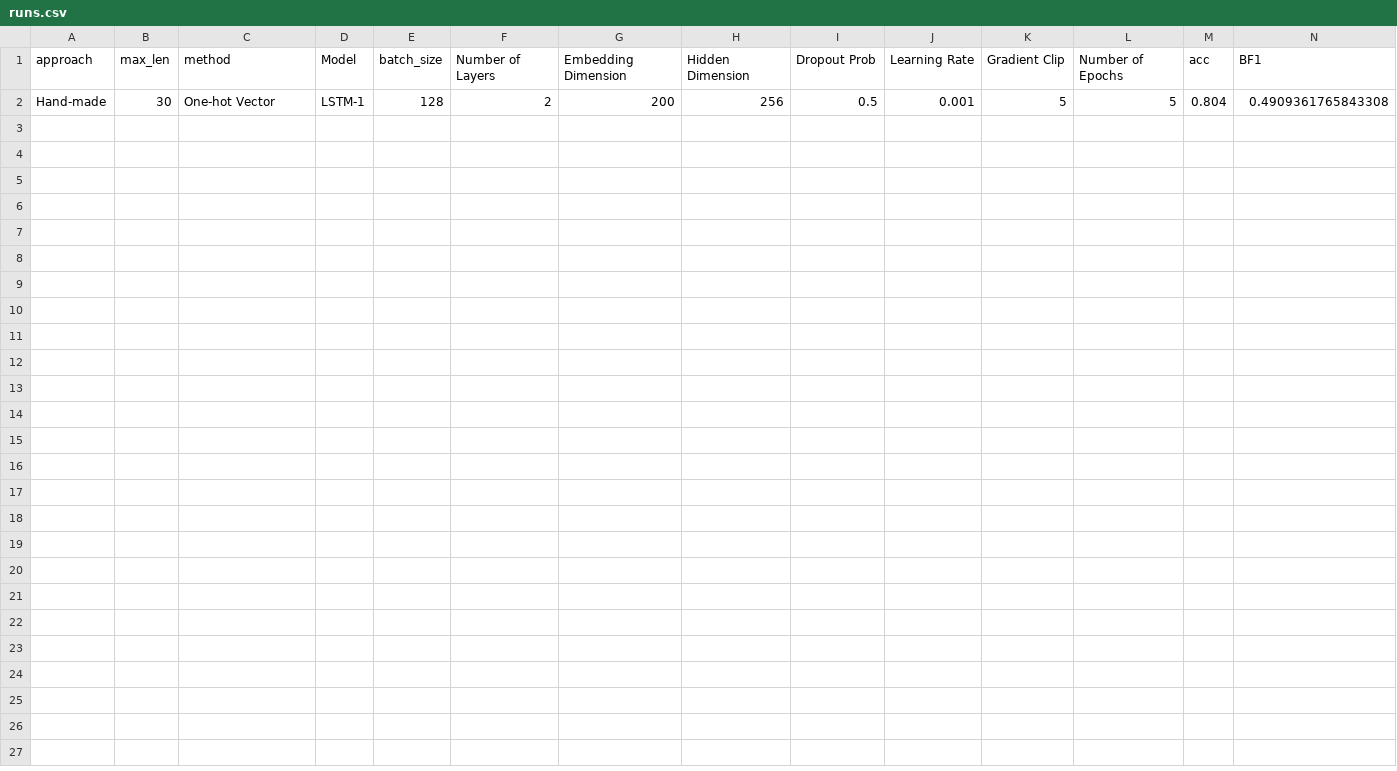
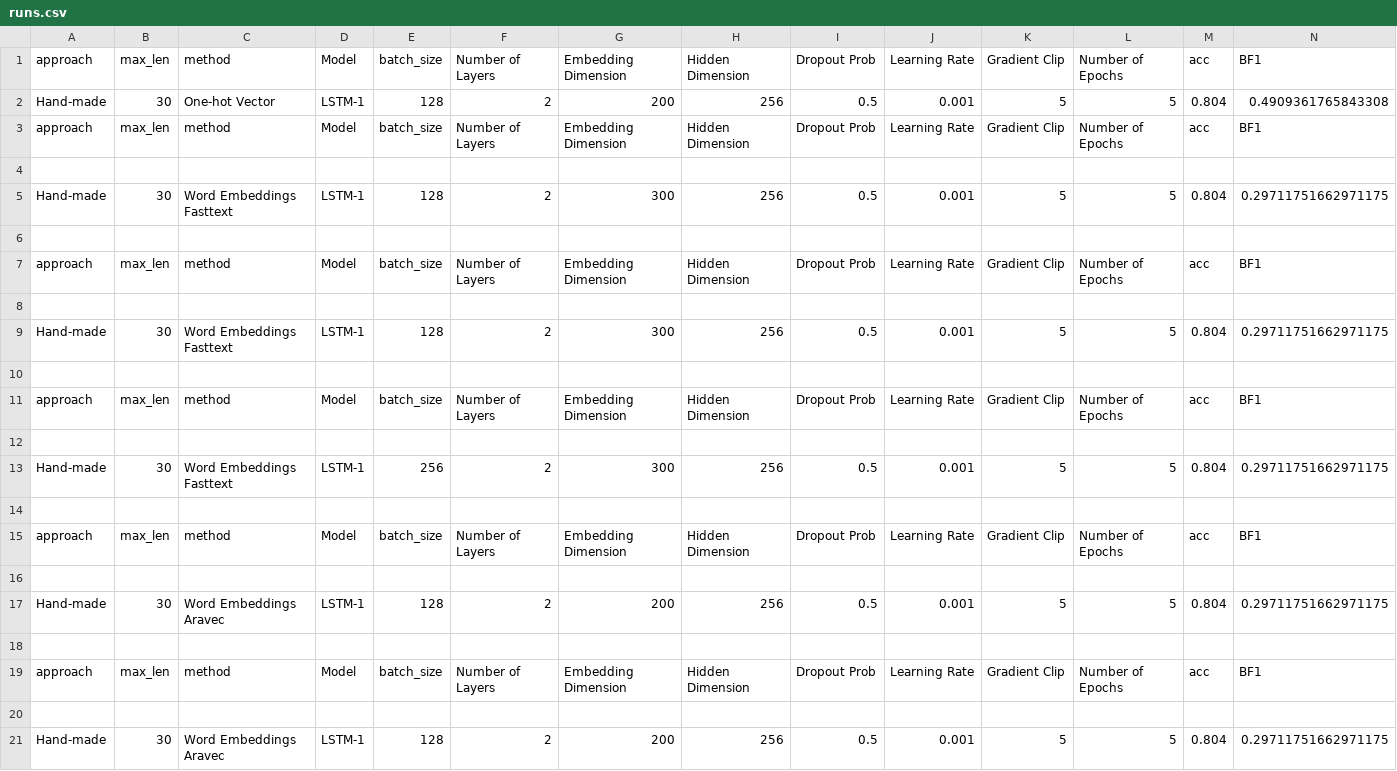
Before and after one commit to EssamWisam/Sentiment-Classification-Arabic-COVID-Tweets, a CSV file: 3-Models/LSTM/runs.csv, drawn as a sheet; only a part is shown; rows hold the shown columns only; the diff names each change by its address in the sheet, - before the commit and + after, or states it on an @@ line.

Commit message:
fasttext

```diff
--- a/3-Models/LSTM/runs.csv
+++ b/3-Models/LSTM/runs.csv
+row 3: approach | max_len | method | Model | batch_size | Number of Layers | Embedding Dimension | Hidden Dimension | Dropout Prob | Learning Rate | Gradient Clip | Number of Epochs | acc | BF1
+row 4: (empty)
+row 5: Hand-made | 30 | Word Embeddings Fasttext | LSTM-1 | 128 | 2 | 300 | 256 | 0.5 | 0.001 | 5 | 5 | 0.804 | 0.29711751662971175
+row 6: (empty)
+row 7: approach | max_len | method | Model | batch_size | Number of Layers | Embedding Dimension | Hidden Dimension | Dropout Prob | Learning Rate | Gradient Clip | Number of Epochs | acc | BF1
+row 8: (empty)
+row 9: Hand-made | 30 | Word Embeddings Fasttext | LSTM-1 | 128 | 2 | 300 | 256 | 0.5 | 0.001 | 5 | 5 | 0.804 | 0.29711751662971175
+row 10: (empty)
+row 11: approach | max_len | method | Model | batch_size | Number of Layers | Embedding Dimension | Hidden Dimension | Dropout Prob | Learning Rate | Gradient Clip | Number of Epochs | acc | BF1
+row 12: (empty)
+row 13: Hand-made | 30 | Word Embeddings Fasttext | LSTM-1 | 256 | 2 | 300 | 256 | 0.5 | 0.001 | 5 | 5 | 0.804 | 0.29711751662971175
+row 14: (empty)
+row 15: approach | max_len | method | Model | batch_size | Number of Layers | Embedding Dimension | Hidden Dimension | Dropout Prob | Learning Rate | Gradient Clip | Number of Epochs | acc | BF1
+row 16: (empty)
+row 17: Hand-made | 30 | Word Embeddings Aravec | LSTM-1 | 128 | 2 | 200 | 256 | 0.5 | 0.001 | 5 | 5 | 0.804 | 0.29711751662971175
+row 18: (empty)
+row 19: approach | max_len | method | Model | batch_size | Number of Layers | Embedding Dimension | Hidden Dimension | Dropout Prob | Learning Rate | Gradient Clip | Number of Epochs | acc | BF1
+row 20: (empty)
+row 21: Hand-made | 30 | Word Embeddings Aravec | LSTM-1 | 128 | 2 | 200 | 256 | 0.5 | 0.001 | 5 | 5 | 0.804 | 0.29711751662971175
```
Also changed, not shown: 7 other files.
